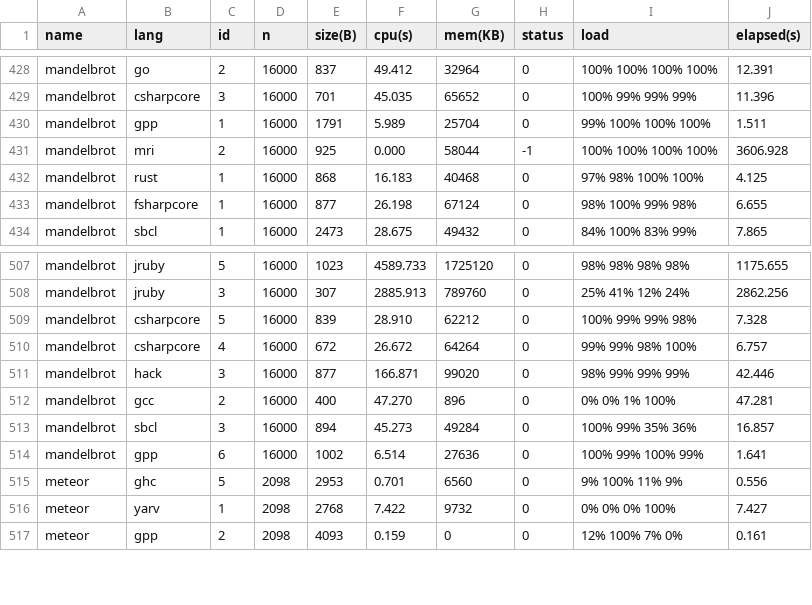
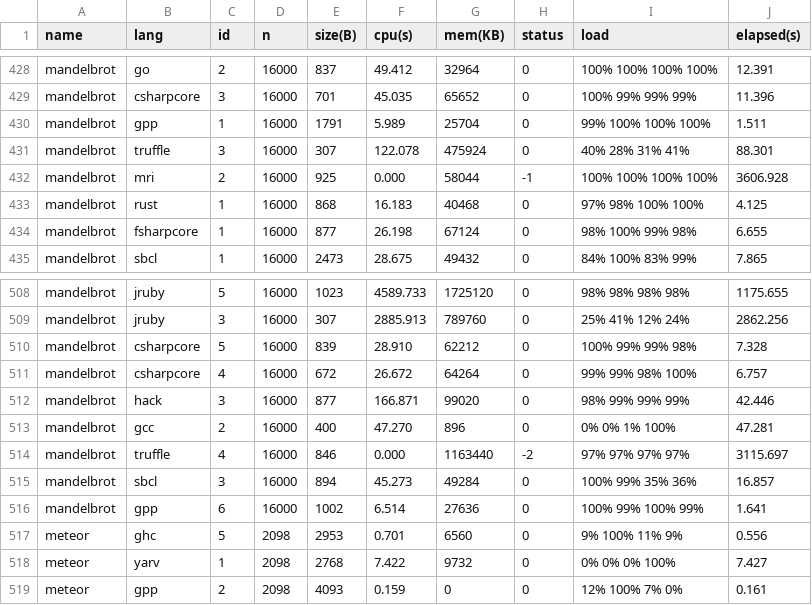
Before and after one commit to 4creators/BenchmarksGame, a CSV file: public/summarydata/data.csv, drawn as a sheet; only a part is shown, gaps mark what is left out.

```diff
--- a/public/summarydata/data.csv
+++ b/public/summarydata/data.csv
@@ -430,2 +430,3 @@ mandelbrot,csharpcore,3,16000,701,45.035,65652,0,100% 99% 99% 99%,11.396
 mandelbrot,gpp,1,16000,1791,5.989,25704,0,99% 100% 100% 100%,1.511
+mandelbrot,truffle,3,16000,307,122.078,475924,0,40% 28% 31% 41%,88.301
 mandelbrot,mri,2,16000,925,0.000,58044,-1,100% 100% 100% 100%,3606.928
@@ -512,2 +513,3 @@ mandelbrot,hack,3,16000,877,166.871,99020,0,98% 99% 99% 99%,42.446
 mandelbrot,gcc,2,16000,400,47.270,896,0,0% 0% 1% 100%,47.281
+mandelbrot,truffle,4,16000,846,0.000,1163440,-2,97% 97% 97% 97%,3115.697
 mandelbrot,sbcl,3,16000,894,45.273,49284,0,100% 99% 35% 36%,16.857
```
Also changed, not shown: public/summarydata/ndata.csv, 10 other files.
